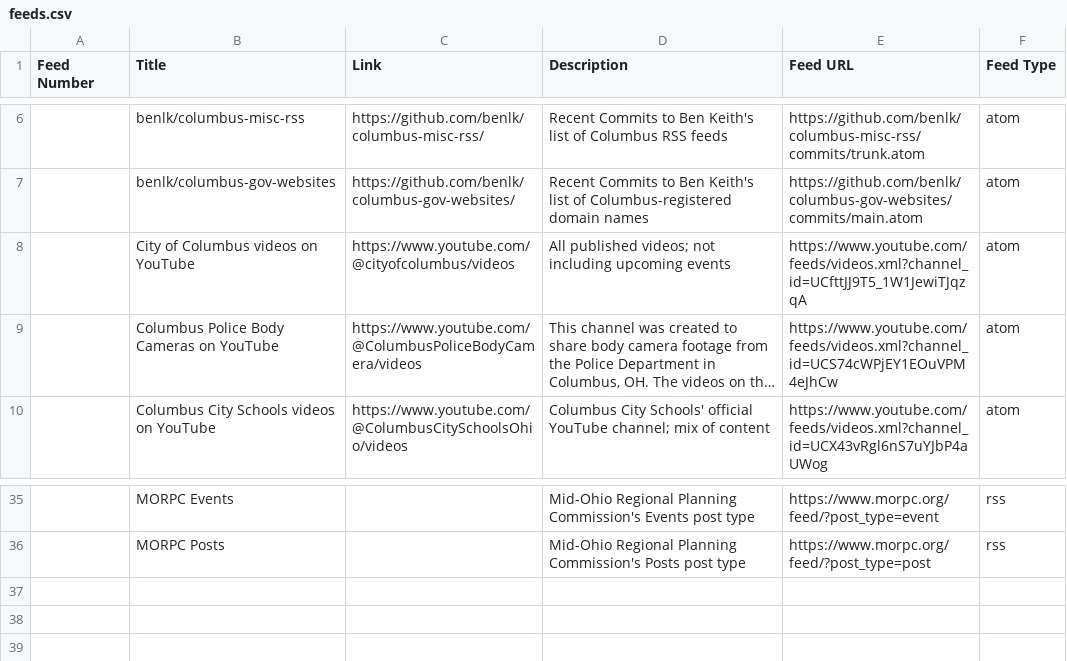
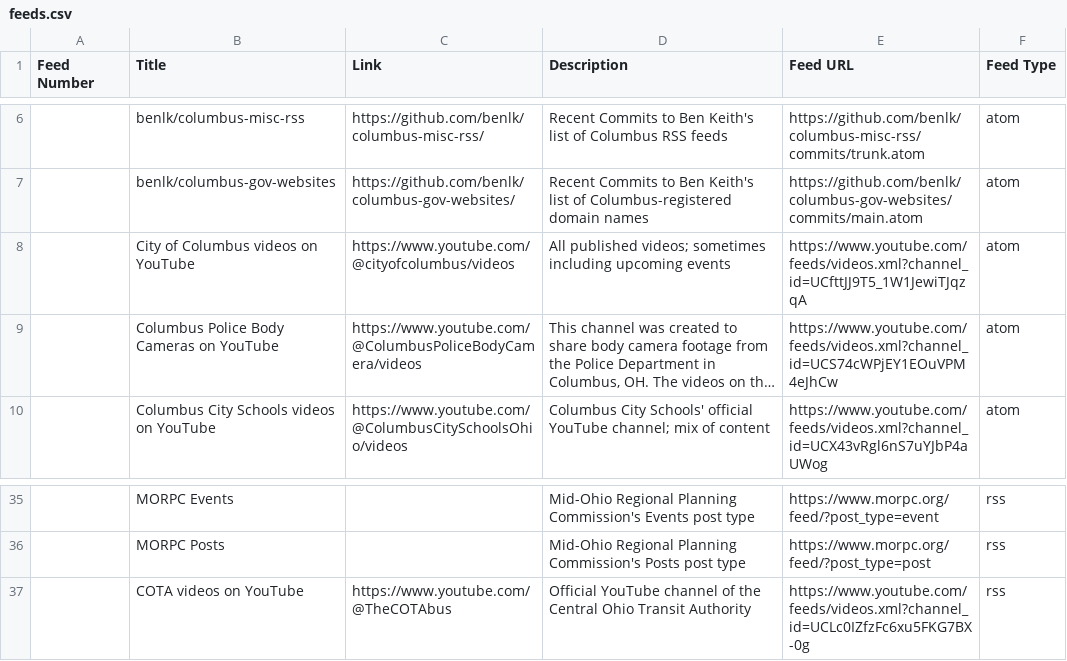
Before and after one commit to benlk/columbus-misc-rss, a CSV file: feeds.csv, drawn as a sheet; only a part is shown, gaps mark what is left out; long unchanged cells end in …; the diff names each change by its address in the sheet, - before the commit and + after, or states it on an @@ line.

Commit message:
Add COTA YouTube channel.

```diff
--- a/feeds.csv
+++ b/feeds.csv
-D8 (Description): …published videos; not including upcoming…
+D8 (Description): …published videos; sometimes including upcoming…
+row 37:  | COTA videos on YouTube | https://www.youtube.com/@TheCOTAbus | Official YouTube channel of the Central Ohio Transit Authority | https://www.youtube.com/feeds/videos.xml?channel_id=UCLc0IZfzFc6xu5FKG7BX-0g | rss
```
Also changed, not shown: 2 other files.
